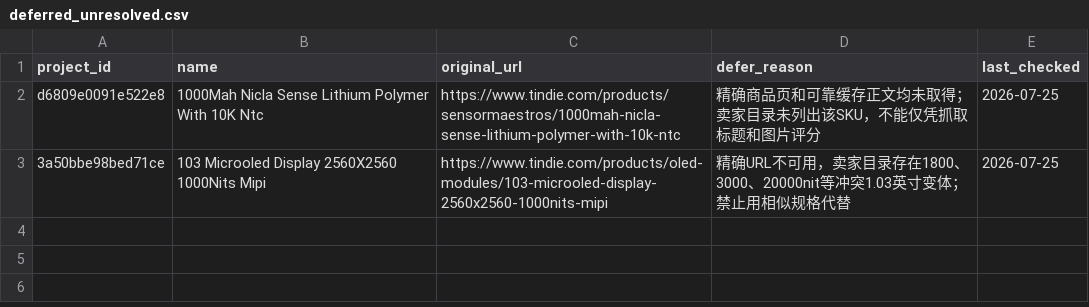
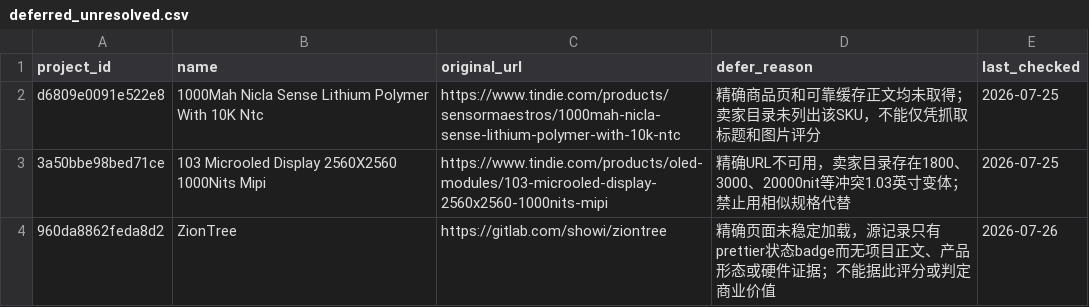
Before and after one commit to qqzlqqzlqqzl/qqzlqqzlqqzl, a CSV file: manual_review/deferred_unresolved.csv, drawn as a sheet.

Commit message:
review: defer unresolved ZionTree record

```diff
--- a/manual_review/deferred_unresolved.csv
+++ b/manual_review/deferred_unresolved.csv
@@ -3 +3,2 @@ project_id,name,original_url,defer_reason,last_checked
 "3a50bbe98bed71ce","103 Microoled Display 2560X2560 1000Nits Mipi","https://www.tindie.com/products/oled-modules/103-microoled-display-2560x2560-1000nits-mipi","精确URL不可用，卖家目录存在1800、3000、20000nit等冲突1.03英寸变体；禁止用相似规格代替","2026-07-25"
+"960da8862feda8d2","ZionTree","https://gitlab.com/showi/ziontree","精确页面未稳定加载，源记录只有prettier状态badge而无项目正文、产品形态或硬件证据；不能据此评分或判定商业价值","2026-07-26"
```
